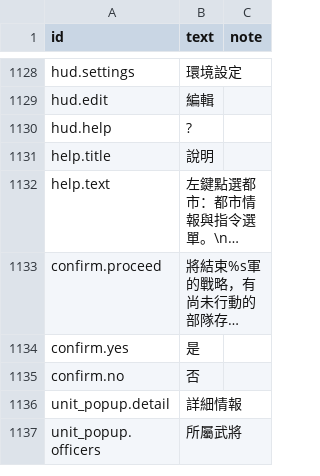
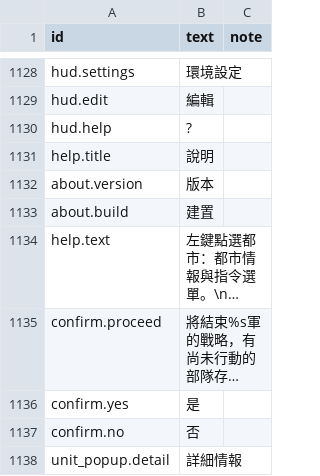
Before and after one commit to yksi7417/sanguodream, a TSV file: data/placeholder/text/zh-TW.tsv, drawn as a sheet; only a part is shown, gaps mark what is left out; the shorter side is filled out with more unchanged rows; long unchanged cells end in …; the diff names each change by its address in the sheet, - before the commit and + after, or states it on an @@ line.

```diff
--- a/data/placeholder/text/zh-TW.tsv
+++ b/data/placeholder/text/zh-TW.tsv
+row 1132: about.version | 版本
+row 1133: about.build | 建置
```
Also changed, not shown: data/placeholder/text/en.tsv, 11 other files.
